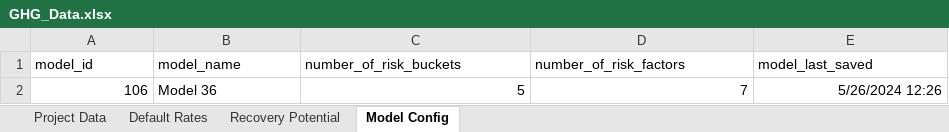
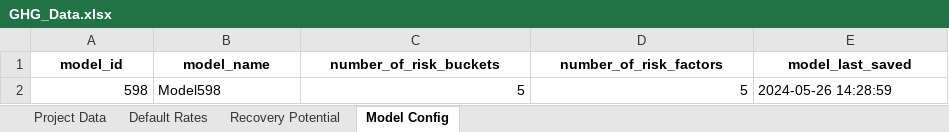
Before and after one commit to MistaVikz/GHG-Pro, an Excel workbook: data/GHG_Data.xlsx, sheet Model Config, drawn as a sheet; values as stored, in another font and other column widths than the file's, no borders; removed rows and columns are numbered as before the commit, all else as after; the diff names each change by its address in the sheet, - before the commit and + after, or states it on an @@ line.

Commit message:
Updated generate_project_risk_data.py and project_risk.py to handle weight/model config changes in the Project Screening Tool

```diff
--- a/data/GHG_Data.xlsx (sheet Model Config)
+++ b/data/GHG_Data.xlsx (sheet Model Config)
@@ A1:E1 bold: off → on, alignment: left → center @@
-row 2: 106 | Model 36 | 5 | 7 | 5/26/2024 12:26
+row 2: 598 | Model598 | 5 | 5 | 2024-05-26 14:28:59
```
Also changed, not shown: sheet Project Data, sheet Recovery Potential, sheet Default Rates, 17 other files.
